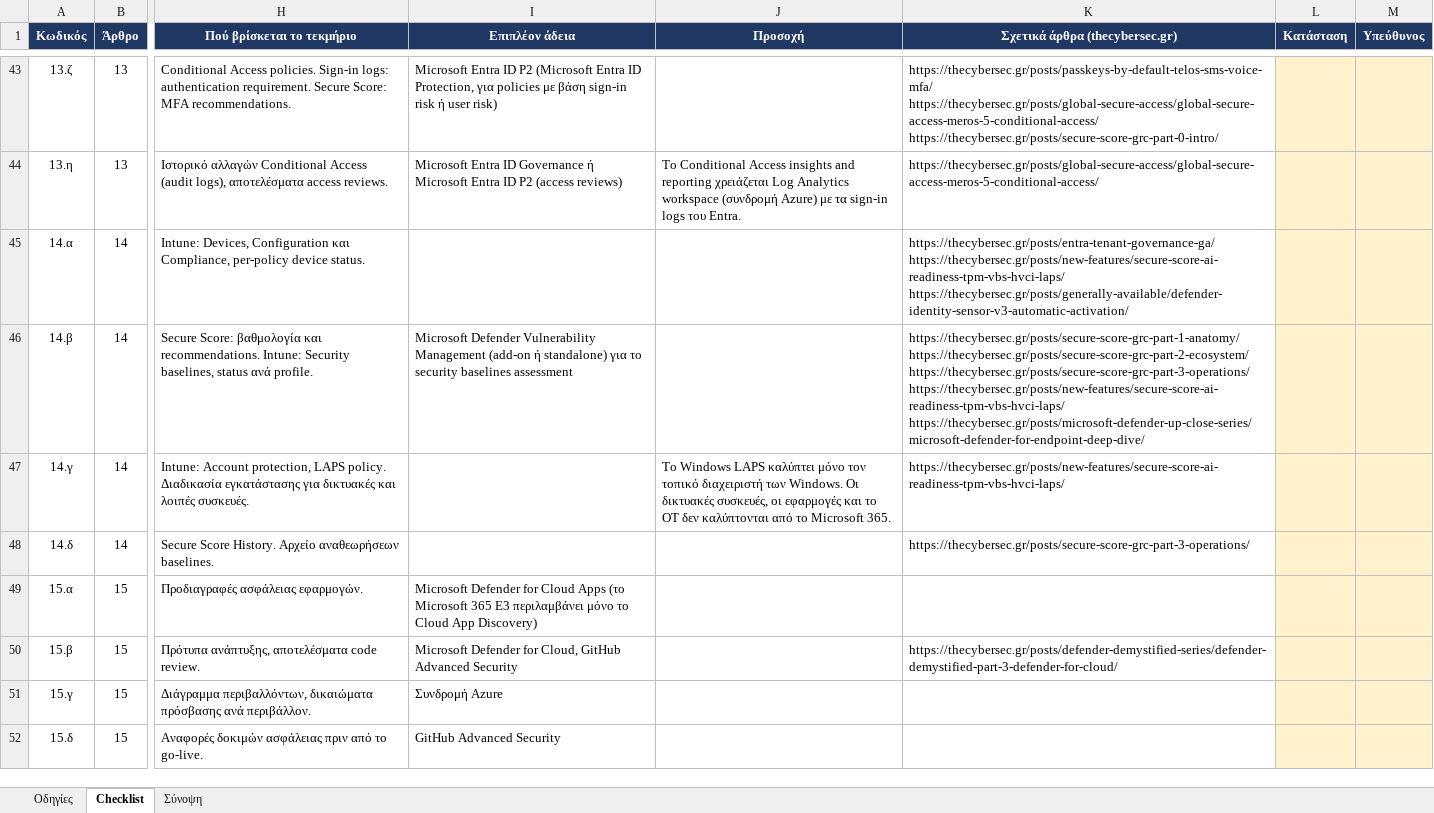
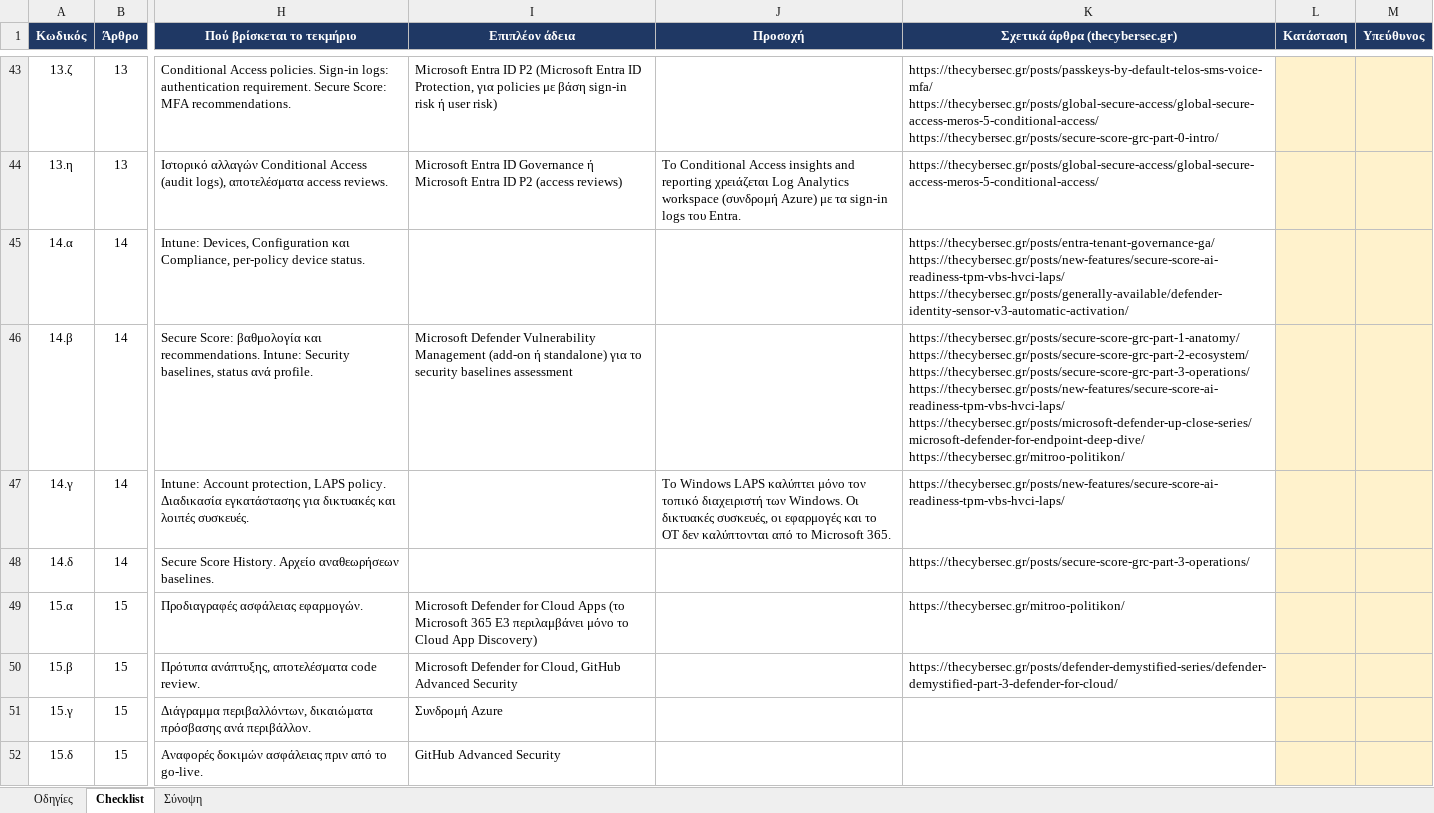
Before and after one commit to dimosatteia/dimosatteia.github.io, an Excel workbook: static/downloads/nis2-kya-1689-2025-microsoft-365-checklist.xlsx, sheet Checklist, drawn as a sheet; only a part is shown, gaps mark what is left out; values as stored, in another font and other column widths than the file's, no borders; ↵ is a line break in a cell; the diff covers the shown part only; the diff names each change by its address in the sheet, - before the commit and + after, or states it on an @@ line.

```diff
--- a/static/downloads/nis2-kya-1689-2025-microsoft-365-checklist.xlsx (sheet Checklist)
+++ b/static/downloads/nis2-kya-1689-2025-microsoft-365-checklist.xlsx (sheet Checklist)
-K46 (Σχετικά άρθρα (thecybersec.gr)): …https://thecybersec.gr/posts/new-features/secure-score-ai-readiness-tpm-vbs-hvci-laps/ ↵ https://thecybersec.gr/posts/microsoft-defender-up-close-series/microsoft-defender-for-endpoint-deep-dive/
+K46 (Σχετικά άρθρα (thecybersec.gr)): …https://thecybersec.gr/posts/new-features/secure-score-ai-readiness-tpm-vbs-hvci-laps/ ↵ https://thecybersec.gr/posts/microsoft-defender-up-close-series/microsoft-defender-for-endpoint-deep-dive/ ↵ https://thecybersec.gr/mitroo-politikon/
-K49 (Σχετικά άρθρα (thecybersec.gr)): (empty)
+K49 (Σχετικά άρθρα (thecybersec.gr)): https://thecybersec.gr/mitroo-politikon/
```
Also changed, not shown: 32 edited cells elsewhere in this sheet, sheet Οδηγίες, 9 other files.
